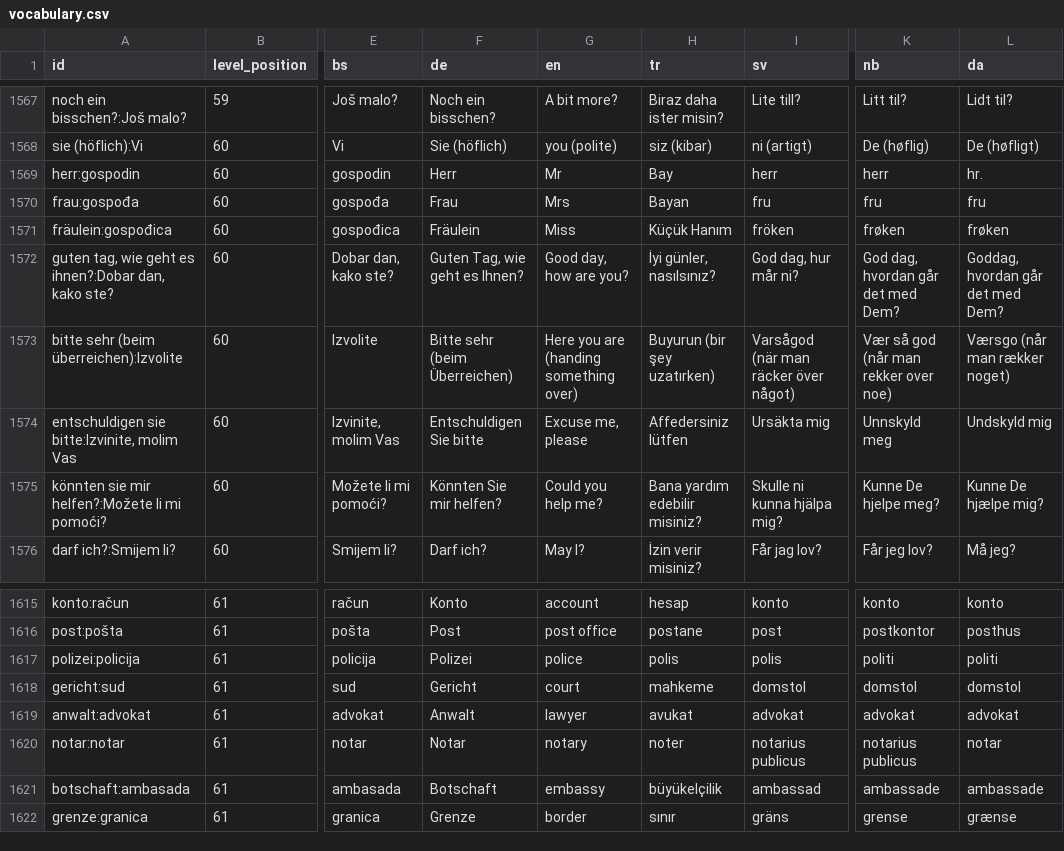
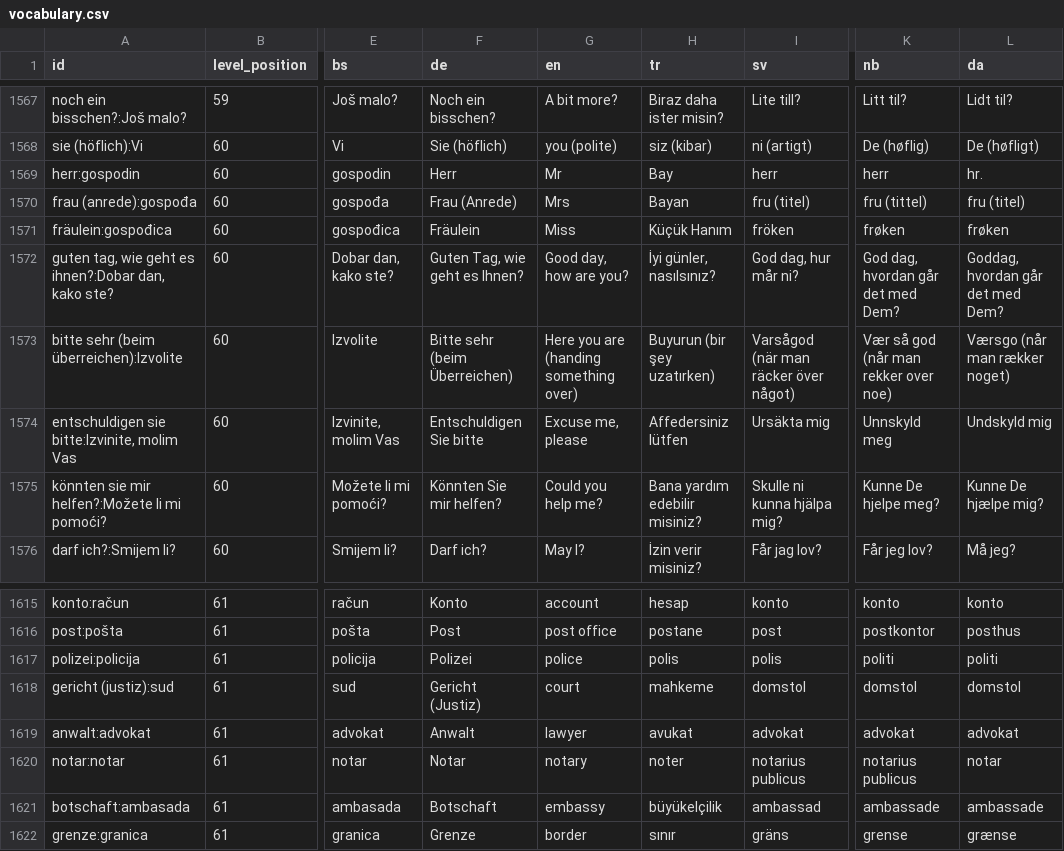
Before and after one commit to zmaj-lernapp/zmaj, a CSV file: data/vocabulary.csv, drawn as a sheet; only a part is shown, gaps mark what is left out; the diff names each change by its address in the sheet, - before the commit and + after, or states it on an @@ line.

```diff
--- a/data/vocabulary.csv
+++ b/data/vocabulary.csv
-A1570 (id): frau:gospođa
+A1570 (id): frau (anrede):gospođa
-F1570 (de): Frau
+F1570 (de): Frau (Anrede)
-I1570 (sv): fru
+I1570 (sv): fru (titel)
-K1570 (nb): fru
+K1570 (nb): fru (tittel)
-L1570 (da): fru
+L1570 (da): fru (titel)
-A1618 (id): gericht:sud
+A1618 (id): gericht (justiz):sud
-F1618 (de): Gericht
+F1618 (de): Gericht (Justiz)
```
Also changed, not shown: data/anki/zmaj-bs-de.tsv, data/parallel/bs-da.tsv, 18 other files.
